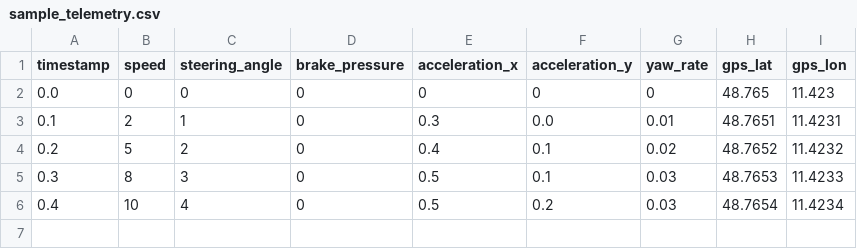
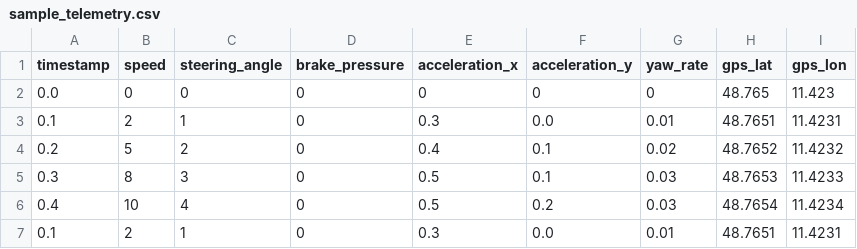
Before and after one commit to Kaspersky006/DriveGuard, a CSV file: data/raw/sample_telemetry.csv, drawn as a sheet.

Commit message:
Update sample_telemetry.csv

```diff
--- a/data/raw/sample_telemetry.csv
+++ b/data/raw/sample_telemetry.csv
@@ -6 +6,2 @@ timestamp,speed,steering_angle,brake_pressure,acceleration_x,acceleration_y,yaw_
 0.4,10,4,0,0.5,0.2,0.03,48.7654,11.4234
+0.1,2,1,0,0.3,0.0,0.01,48.7651,11.4231
```
